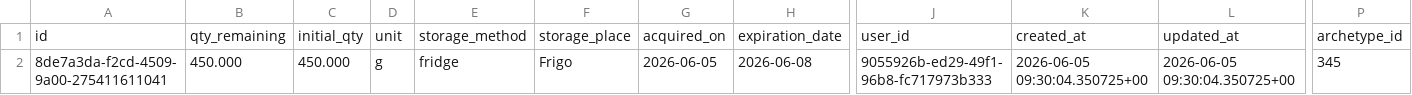
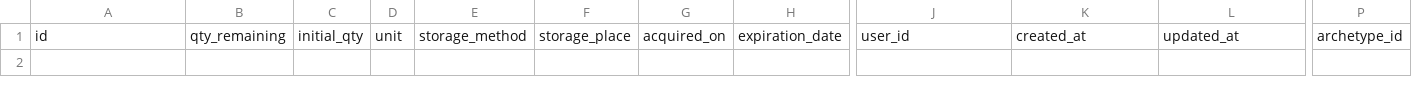
Before and after one commit to MiyasaKi09/garde-manger-app, a CSV file: supabase/exports/latest/csv/inventory_lots.csv, drawn as a sheet; only a part is shown, gaps mark what is left out; rows hold the shown columns only; the diff names each change by its address in the sheet, - before the commit and + after, or states it on an @@ line.

```diff
--- a/supabase/exports/latest/csv/inventory_lots.csv
+++ b/supabase/exports/latest/csv/inventory_lots.csv
-row 2: 8de7a3da-f2cd-4509-9a00-275411611041 | 450.000 | 450.000 | g | fridge | Frigo | 2026-06-05 | 2026-06-08 | 9055926b-ed29-49f1-96b8-fc717973b333 | 2026-06-05 09:30:04.350725+00 | 2026-06-05 09:30:04.350725+00 | 345
```
Also changed, not shown: supabase/exports/latest/csv/generated_recipe_ingredients.csv, 2 other files.
